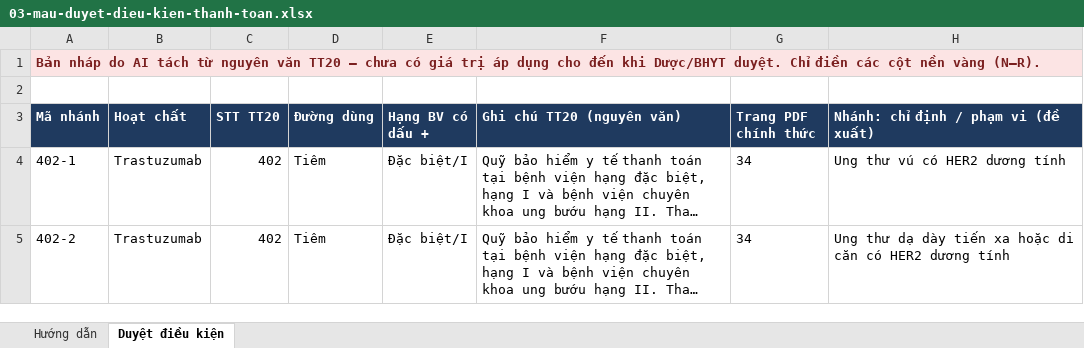
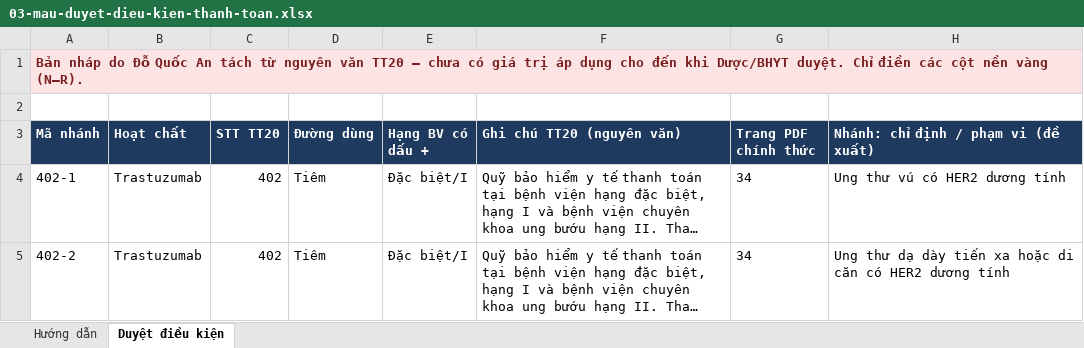
Before and after one commit to an1-tech/bhyt-assistant, an Excel workbook: prototype/03-mau-duyet-dieu-kien-thanh-toan.xlsx, sheet Duyệt điều kiện, drawn as a sheet; only a part is shown; long unchanged cells end in …; values as stored, in another font and other column widths than the file's, no borders; the diff names each change by its address in the sheet, - before the commit and + after, or states it on an @@ line.

Commit message:
Chuẩn hóa ghi chú nguồn đối chiếu, tạo lại dữ liệu xét nghiệm và biểu mẫu
- Thống nhất cách ghi người đối chiếu trong câu trả lời, trang nguồn và báo cáo
- Tạo lại data/lab_services.json, kết quả đối chiếu ung bướu và prototype/*.xlsx

```diff
--- a/prototype/03-mau-duyet-dieu-kien-thanh-toan.xlsx (sheet Duyệt điều kiện)
+++ b/prototype/03-mau-duyet-dieu-kien-thanh-toan.xlsx (sheet Duyệt điều kiện)
-A1 (Mã nhánh): …nháp do AI tách từ…
+A1 (Mã nhánh): …nháp do Đỗ Quốc An tách từ…
```
Also changed, not shown: sheet Hướng dẫn, prototype/01-danh-sach-thuoc-ung-buou-GIA-LAP.xlsx, prototype/02-mau-thu-ca-benh-an-danh.xlsx, 16 other files.
